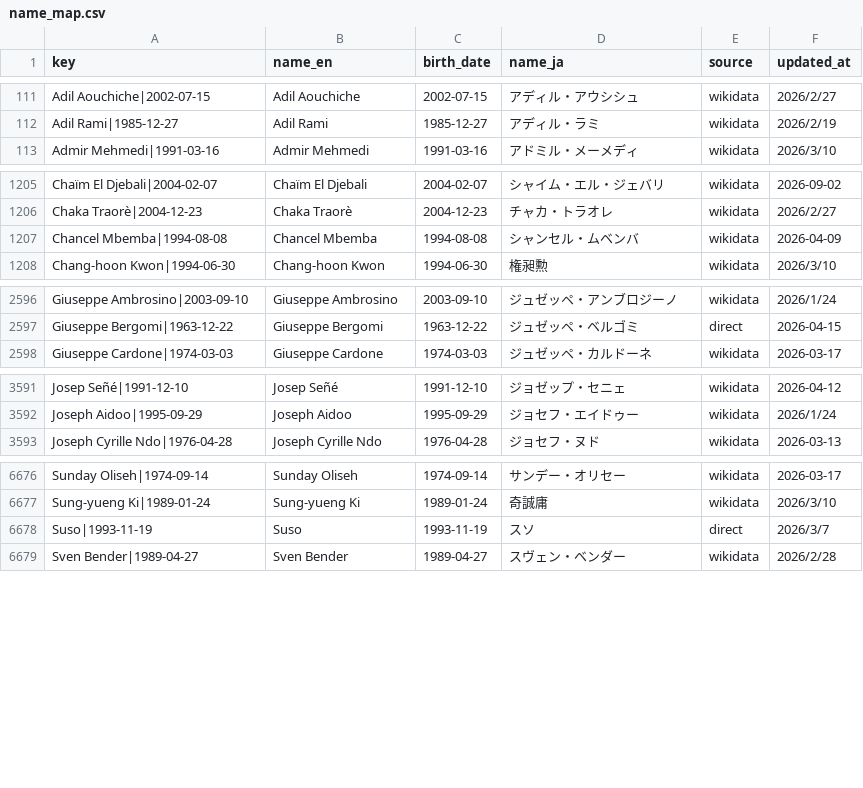
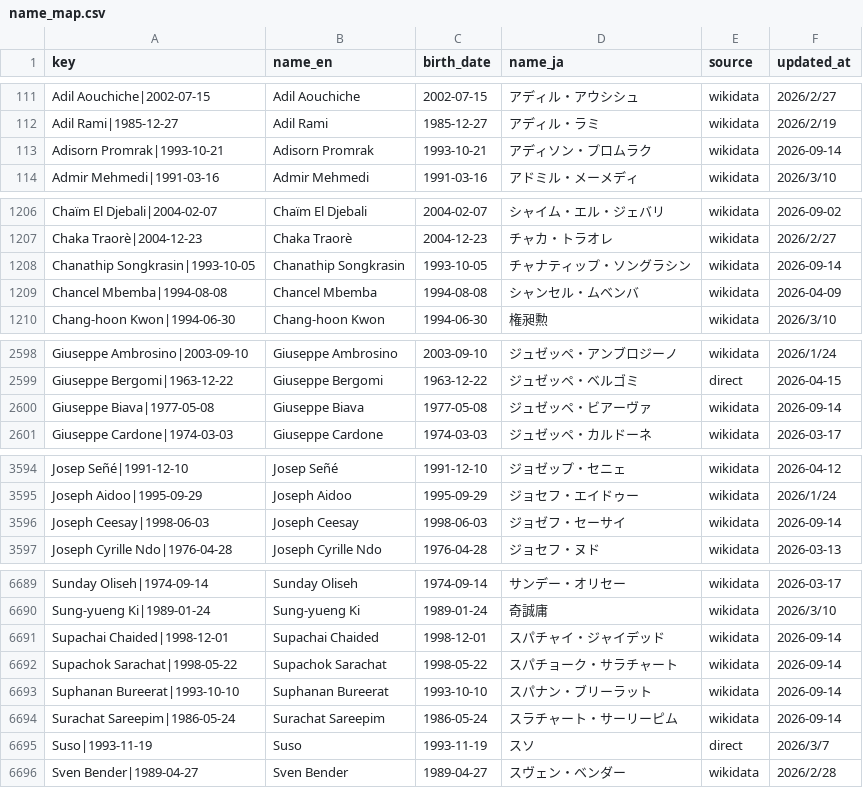
Before and after one commit to football-archive/start, a CSV file: src/data/name_map.csv, drawn as a sheet; only a part is shown, gaps mark what is left out; the diff covers the shown part only; the diff names each change by its address in the sheet, - before the commit and + after, or states it on an @@ line.

```diff
--- a/src/data/name_map.csv
+++ b/src/data/name_map.csv
+row 113: Adisorn Promrak|1993-10-21 | Adisorn Promrak | 1993-10-21 | アディソン・プロムラク | wikidata | 2026-09-14
+row 1208: Chanathip Songkrasin|1993-10-05 | Chanathip Songkrasin | 1993-10-05 | チャナティップ・ソングラシン | wikidata | 2026-09-14
+row 2600: Giuseppe Biava|1977-05-08 | Giuseppe Biava | 1977-05-08 | ジュゼッペ・ビアーヴァ | wikidata | 2026-09-14
+row 3596: Joseph Ceesay|1998-06-03 | Joseph Ceesay | 1998-06-03 | ジョゼフ・セーサイ | wikidata | 2026-09-14
+row 6691: Supachai Chaided|1998-12-01 | Supachai Chaided | 1998-12-01 | スパチャイ・ジャイデッド | wikidata | 2026-09-14
+row 6692: Supachok Sarachat|1998-05-22 | Supachok Sarachat | 1998-05-22 | スパチョーク・サラチャート | wikidata | 2026-09-14
+row 6693: Suphanan Bureerat|1993-10-10 | Suphanan Bureerat | 1993-10-10 | スパナン・ブリーラット | wikidata | 2026-09-14
+row 6694: Surachat Sareepim|1986-05-24 | Surachat Sareepim | 1986-05-24 | スラチャート・サーリーピム | wikidata | 2026-09-14
```
Also changed, not shown: 11 added rows elsewhere in this file, src/data/ct_season_meta.csv, src/data/league_standings.csv, 12 other files.
